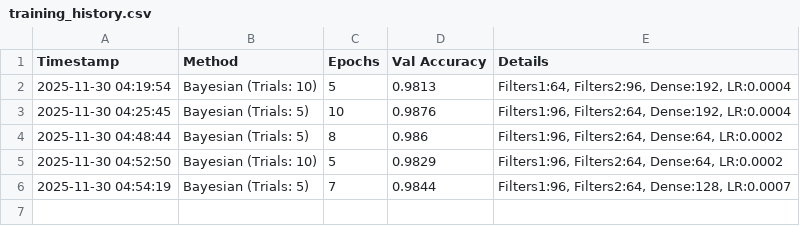
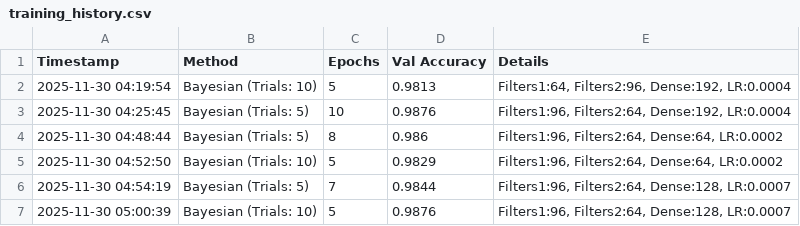
Before and after one commit to mishra-bytes/NSUT_Captcha, a CSV file: training_history.csv, drawn as a sheet.

Commit message:
Update training history: add new entry for Bayesian trials with improved validation accuracy

```diff
--- a/training_history.csv
+++ b/training_history.csv
@@ -6 +6,2 @@ Timestamp,Method,Epochs,Val Accuracy,Details
 2025-11-30 04:54:19,Bayesian (Trials: 5),7,0.9844,"Filters1:96, Filters2:64, Dense:128, LR:0.0007"
+2025-11-30 05:00:39,Bayesian (Trials: 10),5,0.9876,"Filters1:96, Filters2:64, Dense:128, LR:0.0007"
```
Also changed, not shown: 7 other files.
